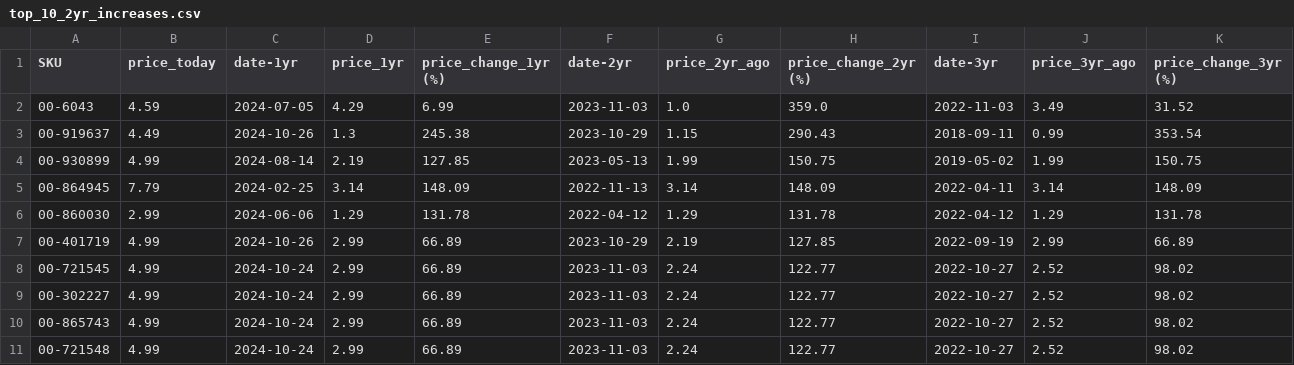
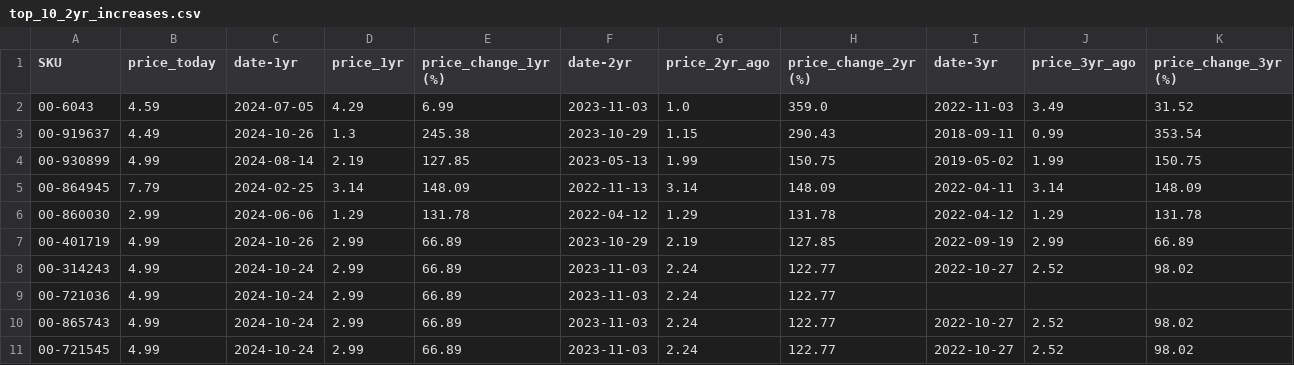
Before and after one commit to ultralazr/billatracker, a CSV file: analysis/top_10_2yr_increases.csv, drawn as a sheet.

```diff
--- a/analysis/top_10_2yr_increases.csv
+++ b/analysis/top_10_2yr_increases.csv
@@ -7,5 +7,5 @@ SKU,price_today,date-1yr,price_1yr,price_change_1yr (%),date-2yr,price_2yr_ago,p
 00-401719,4.99,2024-10-26,2.99,66.89,2023-10-29,2.19,127.85,2022-09-19,2.99,66.89
+00-314243,4.99,2024-10-24,2.99,66.89,2023-11-03,2.24,122.77,2022-10-27,2.52,98.02
+00-721036,4.99,2024-10-24,2.99,66.89,2023-11-03,2.24,122.77,,,
+00-865743,4.99,2024-10-24,2.99,66.89,2023-11-03,2.24,122.77,2022-10-27,2.52,98.02
 00-721545,4.99,2024-10-24,2.99,66.89,2023-11-03,2.24,122.77,2022-10-27,2.52,98.02
-00-302227,4.99,2024-10-24,2.99,66.89,2023-11-03,2.24,122.77,2022-10-27,2.52,98.02
-00-865743,4.99,2024-10-24,2.99,66.89,2023-11-03,2.24,122.77,2022-10-27,2.52,98.02
-00-721548,4.99,2024-10-24,2.99,66.89,2023-11-03,2.24,122.77,2022-10-27,2.52,98.02
```
Also changed, not shown: analysis/price_analysis.csv, analysis/top_10_1yr_increases.csv, 14 other files.
